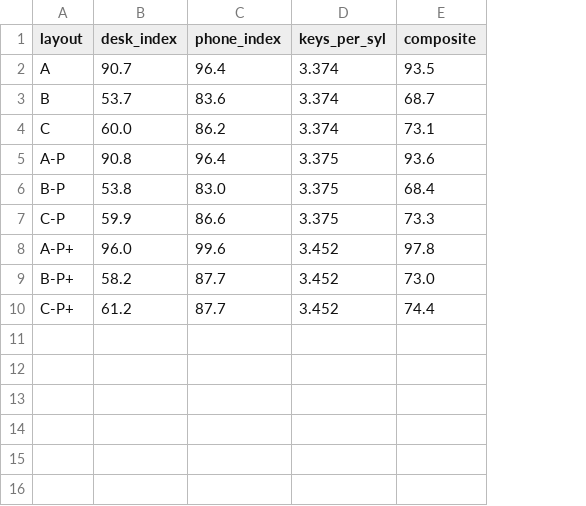
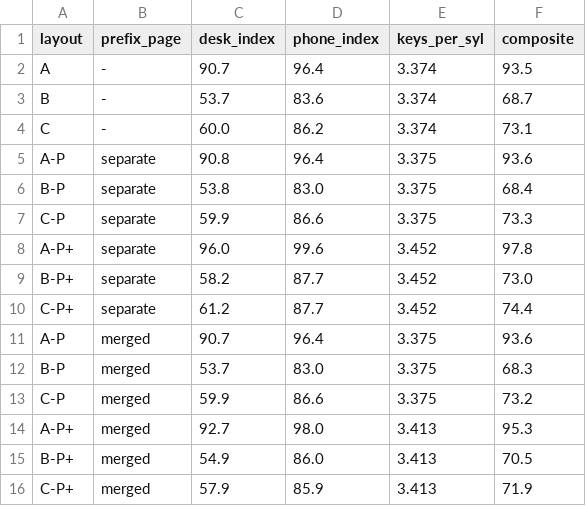
Before and after one commit to chendaolong1119/tps-keyboard-layout, a CSV file: out/prefix_scores.csv, drawn as a sheet; the diff names each change by its address in the sheet, - before the commit and + after, or states it on an @@ line.

```diff
--- a/out/prefix_scores.csv
+++ b/out/prefix_scores.csv
+column B (prefix_page), rows 2-10: - | - | - | separate | separate | separate | separate | separate | separate
+row 11: A-P | merged | 90.7 | 96.4 | 3.375 | 93.6
+row 12: B-P | merged | 53.7 | 83.0 | 3.375 | 68.3
+row 13: C-P | merged | 59.9 | 86.6 | 3.375 | 73.2
+row 14: A-P+ | merged | 92.7 | 98.0 | 3.413 | 95.3
+row 15: B-P+ | merged | 54.9 | 86.0 | 3.413 | 70.5
+row 16: C-P+ | merged | 57.9 | 85.9 | 3.413 | 71.9
```
Also changed, not shown: 11 other files.
